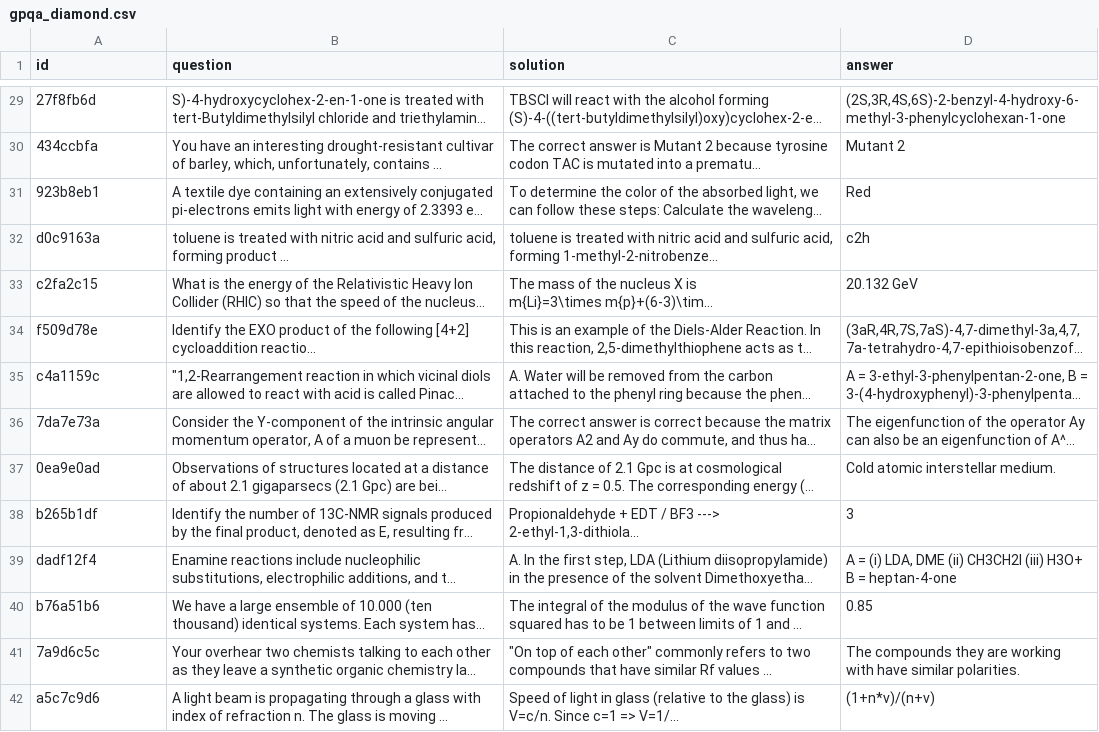
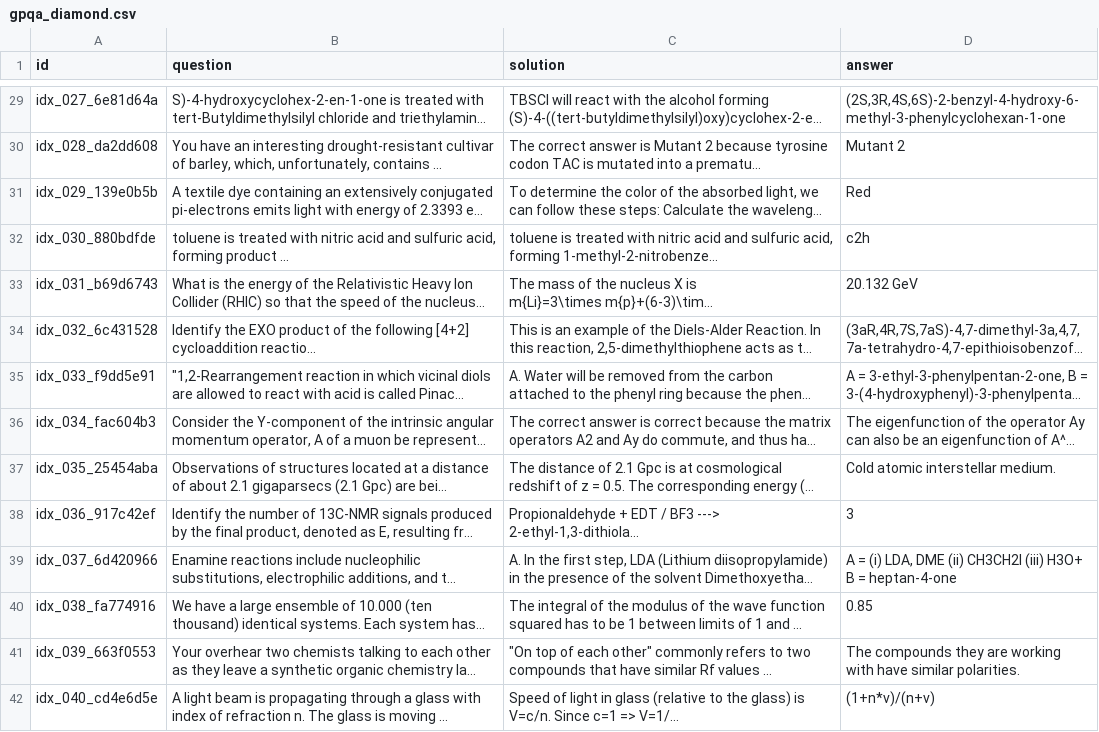
Before and after one commit to adityatadimeti/reasoning-distillation, a CSV file: data/gpqa_diamond.csv, drawn as a sheet; only a part is shown, gaps mark what is left out; long unchanged cells end in …; the diff covers the shown part only; the diff names each change by its address in the sheet, - before the commit and + after, or states it on an @@ line.

```diff
--- a/data/gpqa_diamond.csv
+++ b/data/gpqa_diamond.csv
-A29 (id): 27f8fb6d
+A29 (id): idx_027_6e81d64a
-A30 (id): 434ccbfa
+A30 (id): idx_028_da2dd608
-A31 (id): 923b8eb1
+A31 (id): idx_029_139e0b5b
-A32 (id): d0c9163a
+A32 (id): idx_030_880bdfde
-A33 (id): c2fa2c15
+A33 (id): idx_031_b69d6743
-A34 (id): f509d78e
+A34 (id): idx_032_6c431528
-A35 (id): c4a1159c
+A35 (id): idx_033_f9dd5e91
-A36 (id): 7da7e73a
+A36 (id): idx_034_fac604b3
-A37 (id): 0ea9e0ad
+A37 (id): idx_035_25454aba
-A38 (id): b265b1df
+A38 (id): idx_036_917c42ef
-A39 (id): dadf12f4
+A39 (id): idx_037_6d420966
-A40 (id): b76a51b6
+A40 (id): idx_038_fa774916
-A41 (id): 7a9d6c5c
+A41 (id): idx_039_663f0553
-A42 (id): a5c7c9d6
+A42 (id): idx_040_cd4e6d5e
```
Also changed, not shown: 184 edited cells elsewhere in this file, 6 other files.
